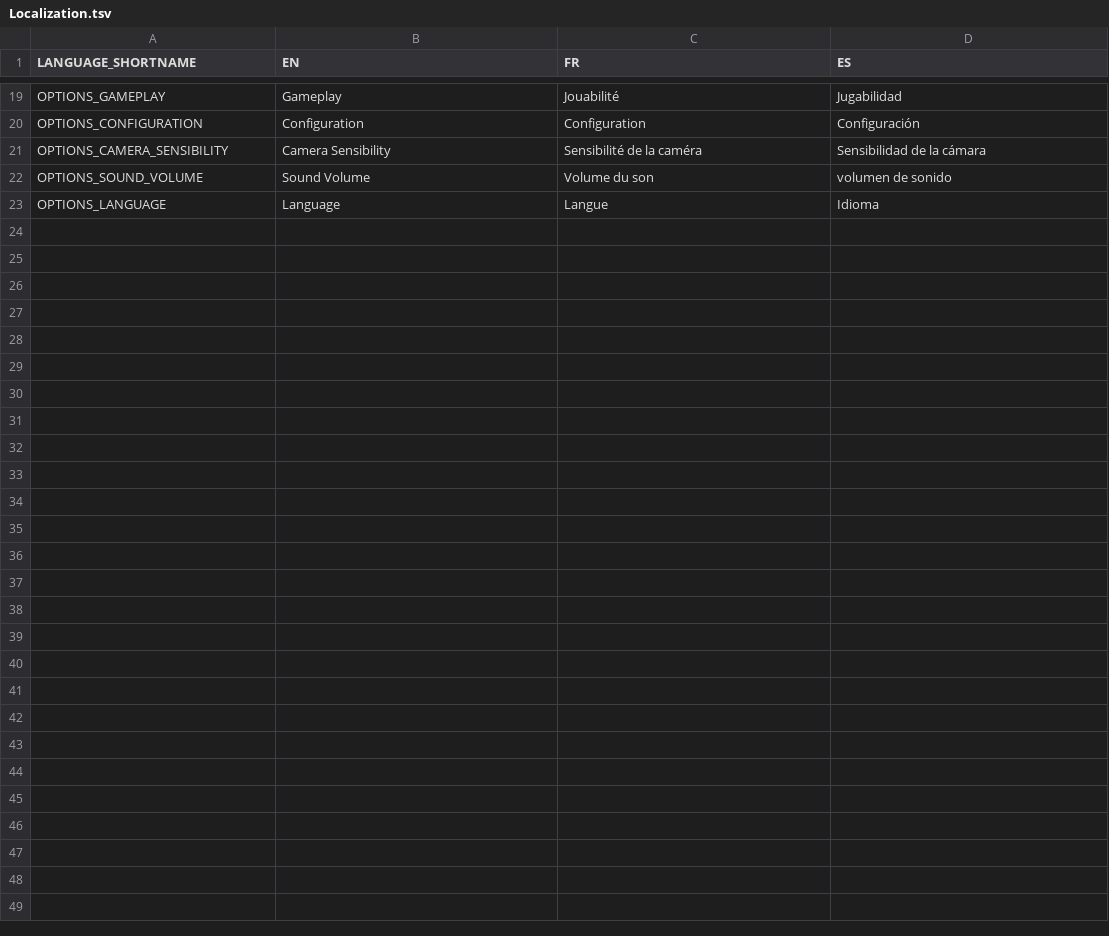
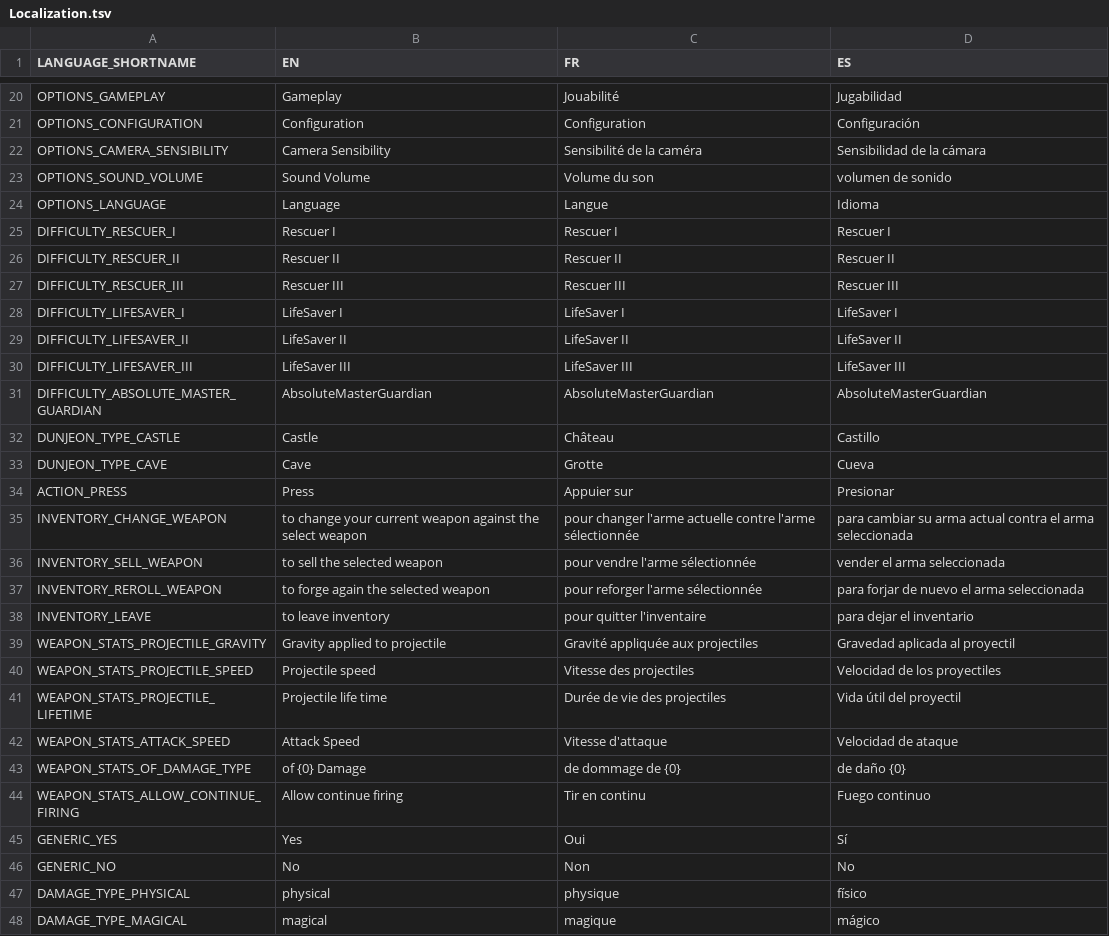
Before and after one commit to Gretsok/ProjElfe, a TSV file: ProjElfUnity/Assets/Resources/Localization.tsv, drawn as a sheet; only a part is shown, gaps mark what is left out; the diff covers the shown part only.

Commit message:
DunjeonSelectionPanel + update Localization

```diff
--- a/ProjElfUnity/Assets/Resources/Localization.tsv
+++ b/ProjElfUnity/Assets/Resources/Localization.tsv
@@ -23 +24,25 @@ OPTIONS_SOUND_VOLUME	Sound Volume	Volume du son	volumen de sonido
 OPTIONS_LANGUAGE	Language	Langue	Idioma
+DIFFICULTY_RESCUER_I	Rescuer I	Rescuer I	Rescuer I
+DIFFICULTY_RESCUER_II	Rescuer II	Rescuer II	Rescuer II
+DIFFICULTY_RESCUER_III	Rescuer III	Rescuer III	Rescuer III
+DIFFICULTY_LIFESAVER_I	LifeSaver I	LifeSaver I	LifeSaver I
+DIFFICULTY_LIFESAVER_II	LifeSaver II	LifeSaver II	LifeSaver II
+DIFFICULTY_LIFESAVER_III	LifeSaver III	LifeSaver III	LifeSaver III
+DIFFICULTY_ABSOLUTE_MASTER_GUARDIAN	AbsoluteMasterGuardian	AbsoluteMasterGuardian	AbsoluteMasterGuardian
+DUNJEON_TYPE_CASTLE	Castle	Château	Castillo
+DUNJEON_TYPE_CAVE	Cave	Grotte	Cueva
+ACTION_PRESS	Press	Appuier sur	Presionar
+INVENTORY_CHANGE_WEAPON	to change your current weapon against the select weapon	pour changer l'arme actuelle contre l'arme sélectionnée	para cambiar su arma actual contra el arma seleccionada
+INVENTORY_SELL_WEAPON	to sell the selected weapon	pour vendre l'arme sélectionnée	vender el arma seleccionada
+INVENTORY_REROLL_WEAPON	to forge again the selected weapon	pour reforger l'arme sélectionnée	para forjar de nuevo el arma seleccionada
+INVENTORY_LEAVE	to leave inventory	pour quitter l'inventaire	para dejar el inventario
+WEAPON_STATS_PROJECTILE_GRAVITY	Gravity applied to projectile	Gravité appliquée aux projectiles	Gravedad aplicada al proyectil
+WEAPON_STATS_PROJECTILE_SPEED	Projectile speed	Vitesse des projectiles	Velocidad de los proyectiles
+WEAPON_STATS_PROJECTILE_LIFETIME	Projectile life time	Durée de vie des projectiles	Vida útil del proyectil
+WEAPON_STATS_ATTACK_SPEED	Attack Speed	Vitesse d'attaque	Velocidad de ataque
+WEAPON_STATS_OF_DAMAGE_TYPE	of {0} Damage	de dommage de {0}	de daño {0}
+WEAPON_STATS_ALLOW_CONTINUE_FIRING	Allow continue firing	Tir en continu	Fuego continuo
+GENERIC_YES	Yes	Oui	Sí
+GENERIC_NO	No	Non	No
+DAMAGE_TYPE_PHYSICAL	physical	physique	físico
+DAMAGE_TYPE_MAGICAL	magical	magique	mágico
```
Also changed, not shown: 1 added row and 1 edited cell elsewhere in this file, 34 other files.
